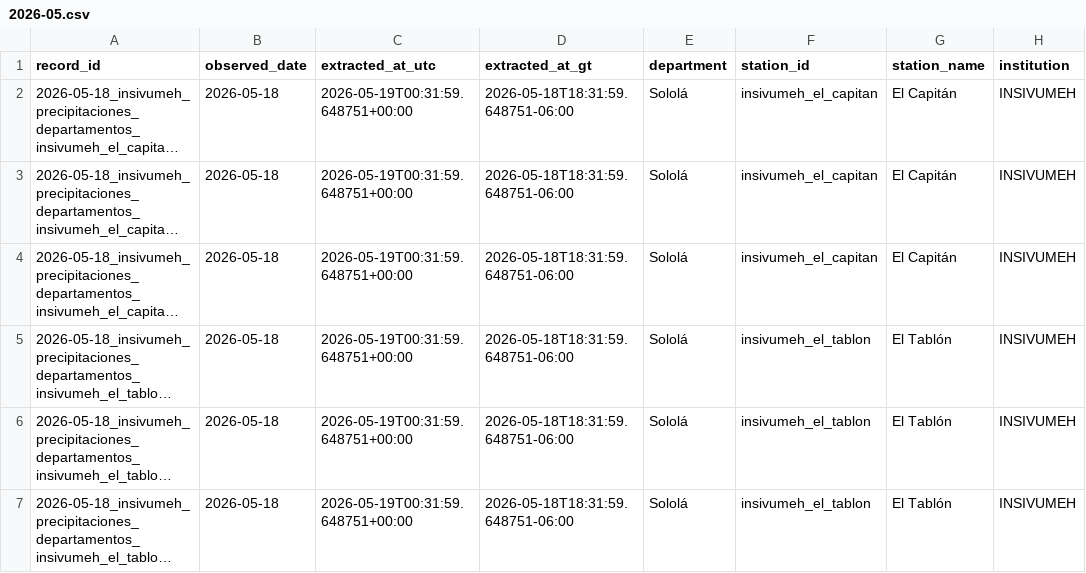
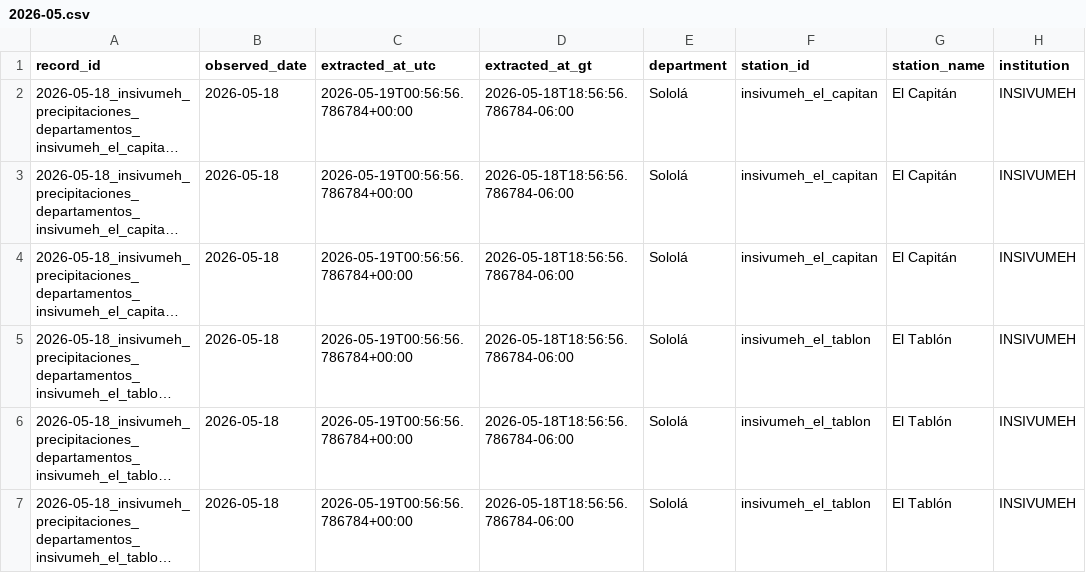
Before and after one commit to geograficaaala/MTA, a CSV file: docs/data/precipitaciones/historico/2026/2026-05.csv, drawn as a sheet; only a part is shown; long unchanged cells end in …; the diff covers the shown part only; the diff names each change by its address in the sheet, - before the commit and + after, or states it on an @@ line.

```diff
--- a/docs/data/precipitaciones/historico/2026/2026-05.csv
+++ b/docs/data/precipitaciones/historico/2026/2026-05.csv
-C2:C7 (extracted_at_utc): 2026-05-19T00:31:59.648751+00:00
+C2:C7 (extracted_at_utc): 2026-05-19T00:56:56.786784+00:00
-D2:D7 (extracted_at_gt): 2026-05-18T18:31:59.648751-06:00
+D2:D7 (extracted_at_gt): 2026-05-18T18:56:56.786784-06:00
```
Also changed, not shown: 3 added rows and 6 edited cells elsewhere in this file, docs/data/precipitaciones/estaciones_precipitacion.csv, 10 other files.
